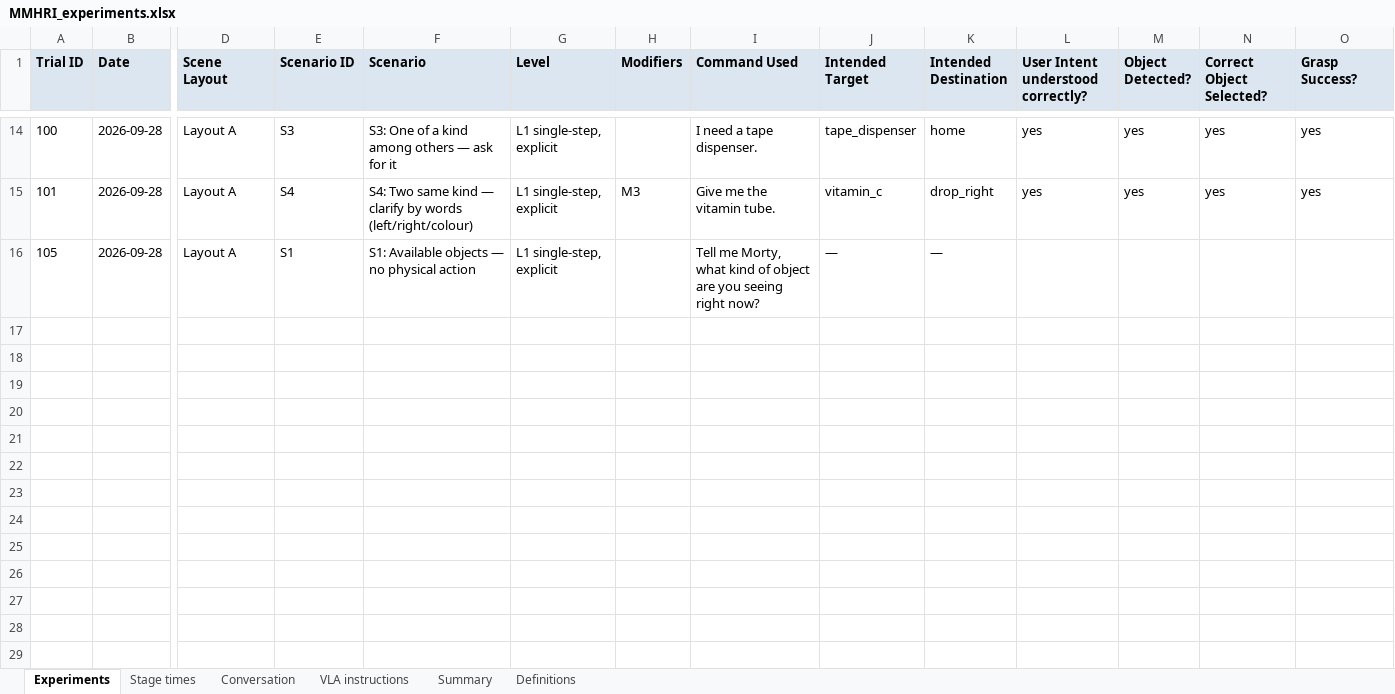
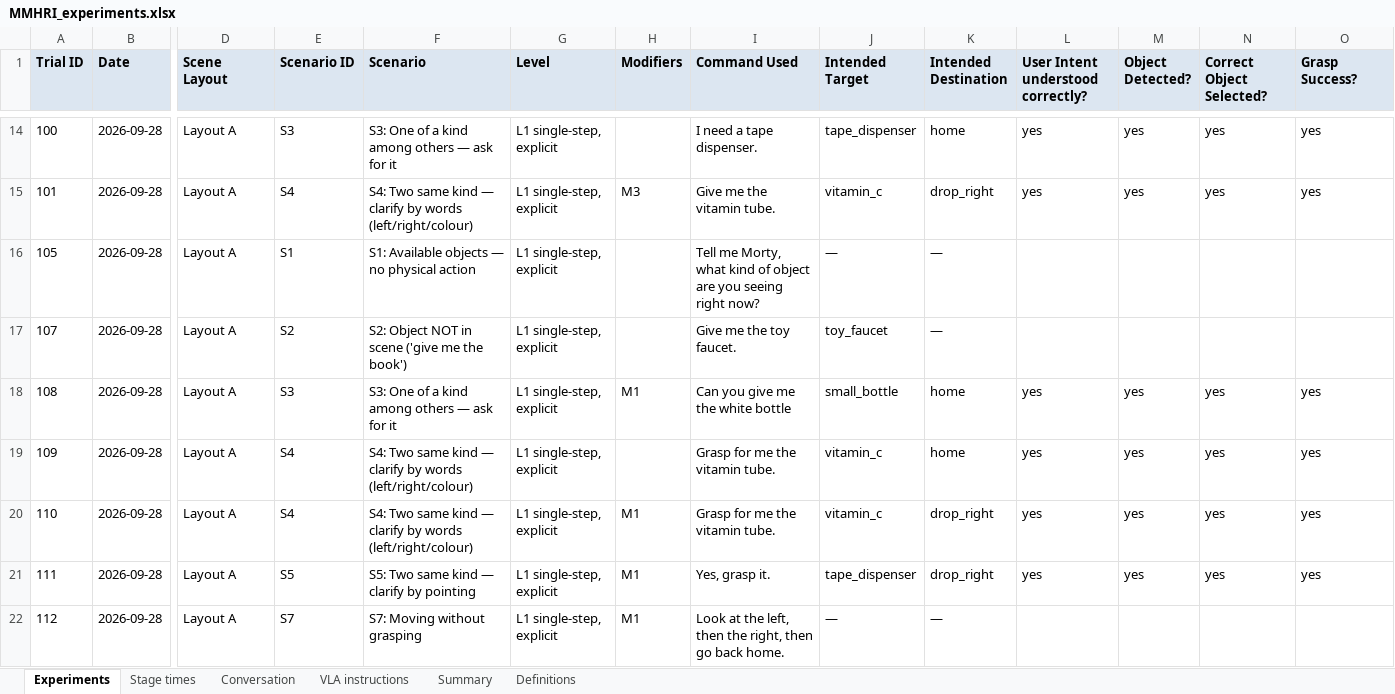
Before and after one commit to hannamajd97/Morty_ws, an Excel workbook: experiments/MMHRI_experiments.xlsx, sheet Experiments, drawn as a sheet; only a part is shown, gaps mark what is left out; values as stored, in another font and other column widths than the file's, no borders; charts and pictures and conditional formats not drawn; rows hold the shown columns only; the diff names each change by its address in the sheet, - before the commit and + after, or states it on an @@ line.

Commit message:
Experiments workbook (MMHRI_experiments.xlsx) as of 2026-09-28 20:52

```diff
--- a/experiments/MMHRI_experiments.xlsx (sheet Experiments)
+++ b/experiments/MMHRI_experiments.xlsx (sheet Experiments)
+row 17: 107 | 2026-09-28 | Layout A | S2 | S2: Object NOT in scene ('give me the book') | L1 single-step, explicit |  | Give me the toy faucet. | toy_faucet | —
+row 18: 108 | 2026-09-28 | Layout A | S3 | S3: One of a kind among others — ask for it | L1 single-step, explicit | M1 | Can you give me the white bottle | small_bottle | home | yes | yes | yes | yes
+row 19: 109 | 2026-09-28 | Layout A | S4 | S4: Two same kind — clarify by words (left/right/colour) | L1 single-step, explicit |  | Grasp for me the vitamin tube. | vitamin_c | home | yes | yes | yes | yes
+row 20: 110 | 2026-09-28 | Layout A | S4 | S4: Two same kind — clarify by words (left/right/colour) | L1 single-step, explicit | M1 | Grasp for me the vitamin tube. | vitamin_c | drop_right | yes | yes | yes | yes
+row 21: 111 | 2026-09-28 | Layout A | S5 | S5: Two same kind — clarify by pointing | L1 single-step, explicit | M1 | Yes, grasp it. | tape_dispenser | drop_right | yes | yes | yes | yes
+row 22: 112 | 2026-09-28 | Layout A | S7 | S7: Moving without grasping | L1 single-step, explicit | M1 | Look at the left, then the right, then go back home. | — | —
```
Also changed, not shown: sheet Conversation, sheet Summary, sheet Stage times, charts or pictures.
